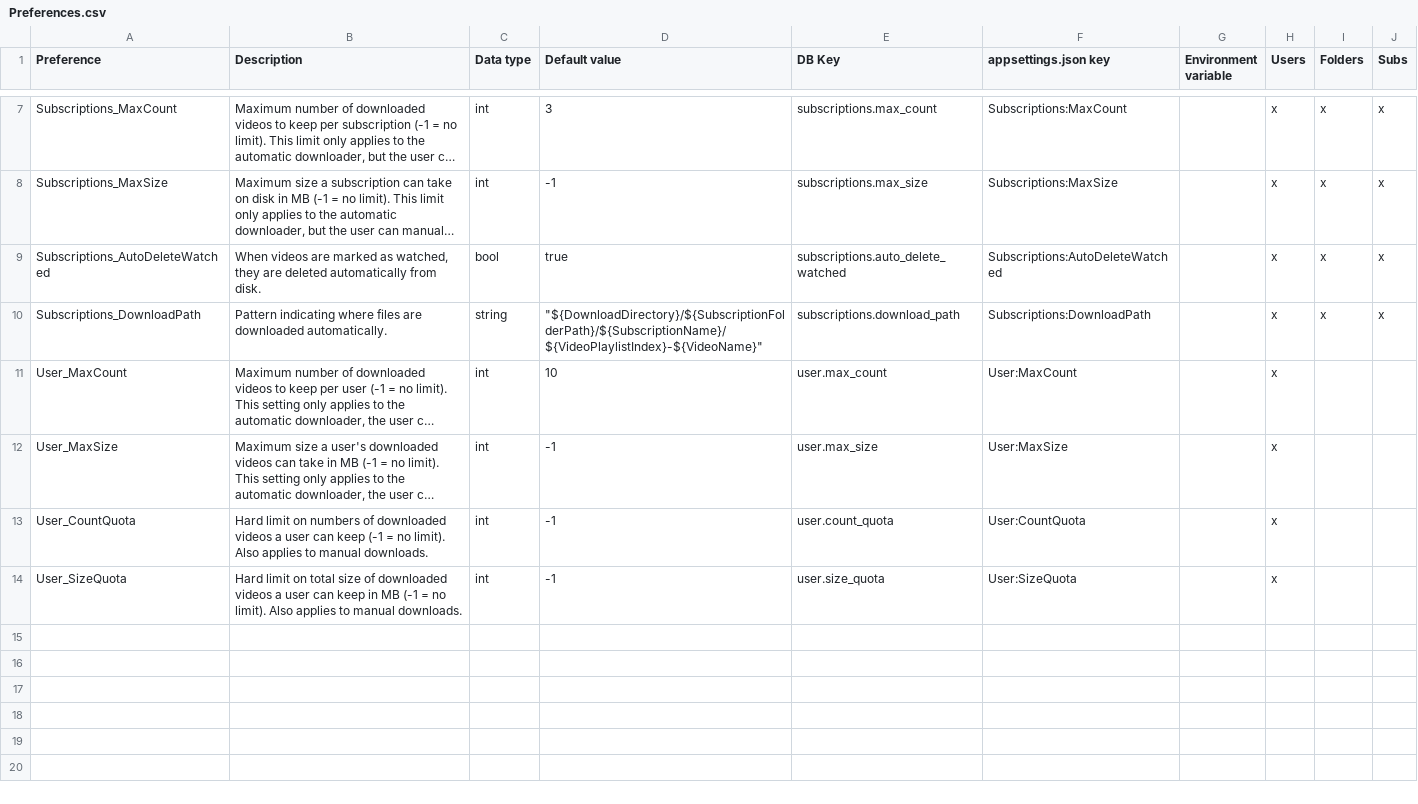
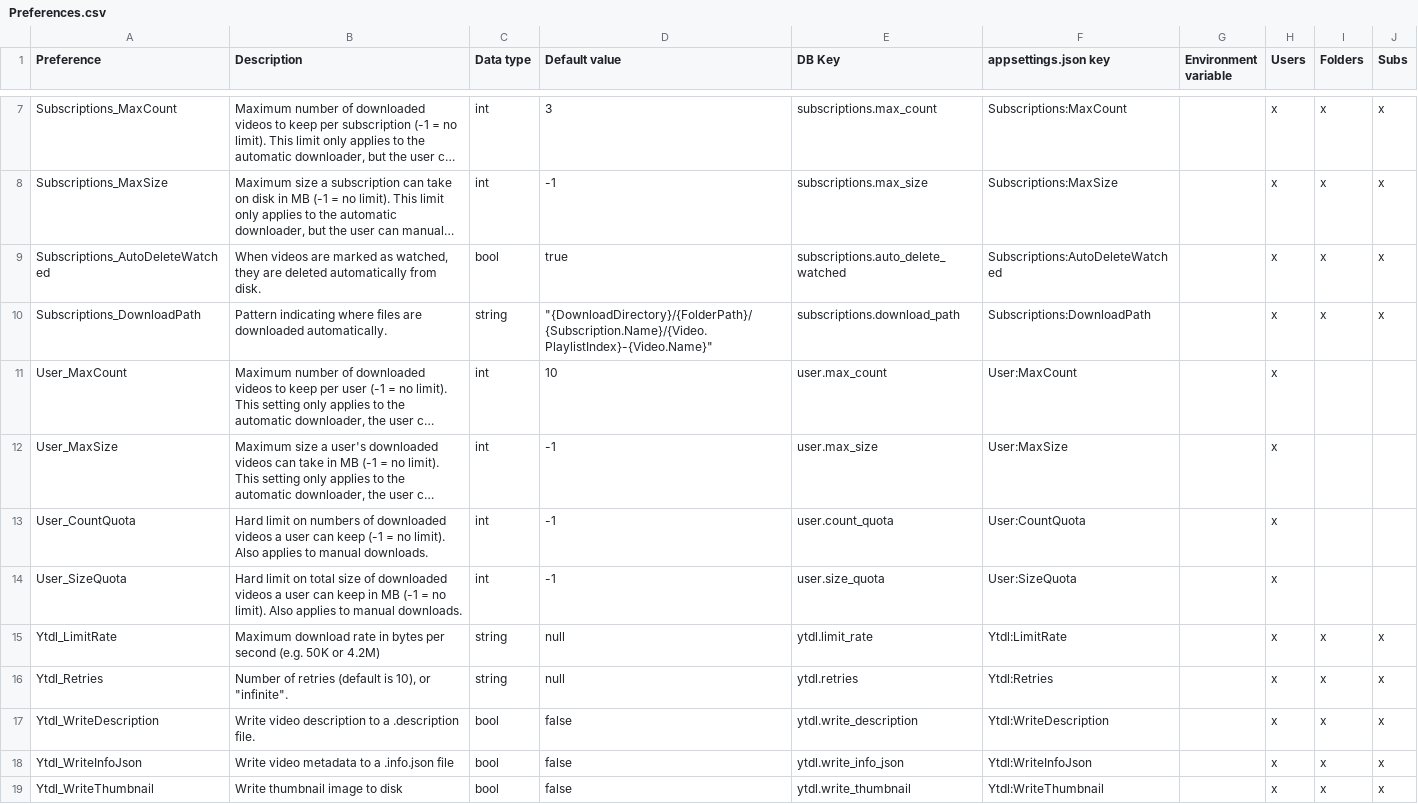
Before and after one commit to chibicitiberiu/regard, a CSV file: Regard.Backend.Model/Model/Preferences/Preferences.csv, drawn as a sheet; only a part is shown, gaps mark what is left out; long unchanged cells end in …; the diff covers the shown part only; the diff names each change by its address in the sheet, - before the commit and + after, or states it on an @@ line.

Commit message:
Download job

```diff
--- a/Regard.Backend.Model/Model/Preferences/Preferences.csv
+++ b/Regard.Backend.Model/Model/Preferences/Preferences.csv
-D10 (Default value): "${DownloadDirectory}/${SubscriptionFolderPath}/${SubscriptionName}/${VideoPlaylistIndex}-${VideoName}"
+D10 (Default value): "{DownloadDirectory}/{FolderPath}/{Subscription.Name}/{Video.PlaylistIndex}-{Video.Name}"
+row 15: Ytdl_LimitRate | Maximum download rate in bytes per second (e.g. 50K or 4.2M) | string | null | ytdl.limit_rate | Ytdl:LimitRate |  | x | x | x
+row 16: Ytdl_Retries | Number of retries (default is 10), or "infinite". | string | null | ytdl.retries | Ytdl:Retries |  | x | x | x
+row 17: Ytdl_WriteDescription | Write video description to a .description file. | bool | false | ytdl.write_description | Ytdl:WriteDescription |  | x | x | x
+row 18: Ytdl_WriteInfoJson | Write video metadata to a .info.json file | bool | false | ytdl.write_info_json | Ytdl:WriteInfoJson |  | x | x | x
+row 19: Ytdl_WriteThumbnail | Write thumbnail image to disk | bool | false | ytdl.write_thumbnail | Ytdl:WriteThumbnail |  | x | x | x
```
Also changed, not shown: 10 added rows elsewhere in this file, 9 other files.
